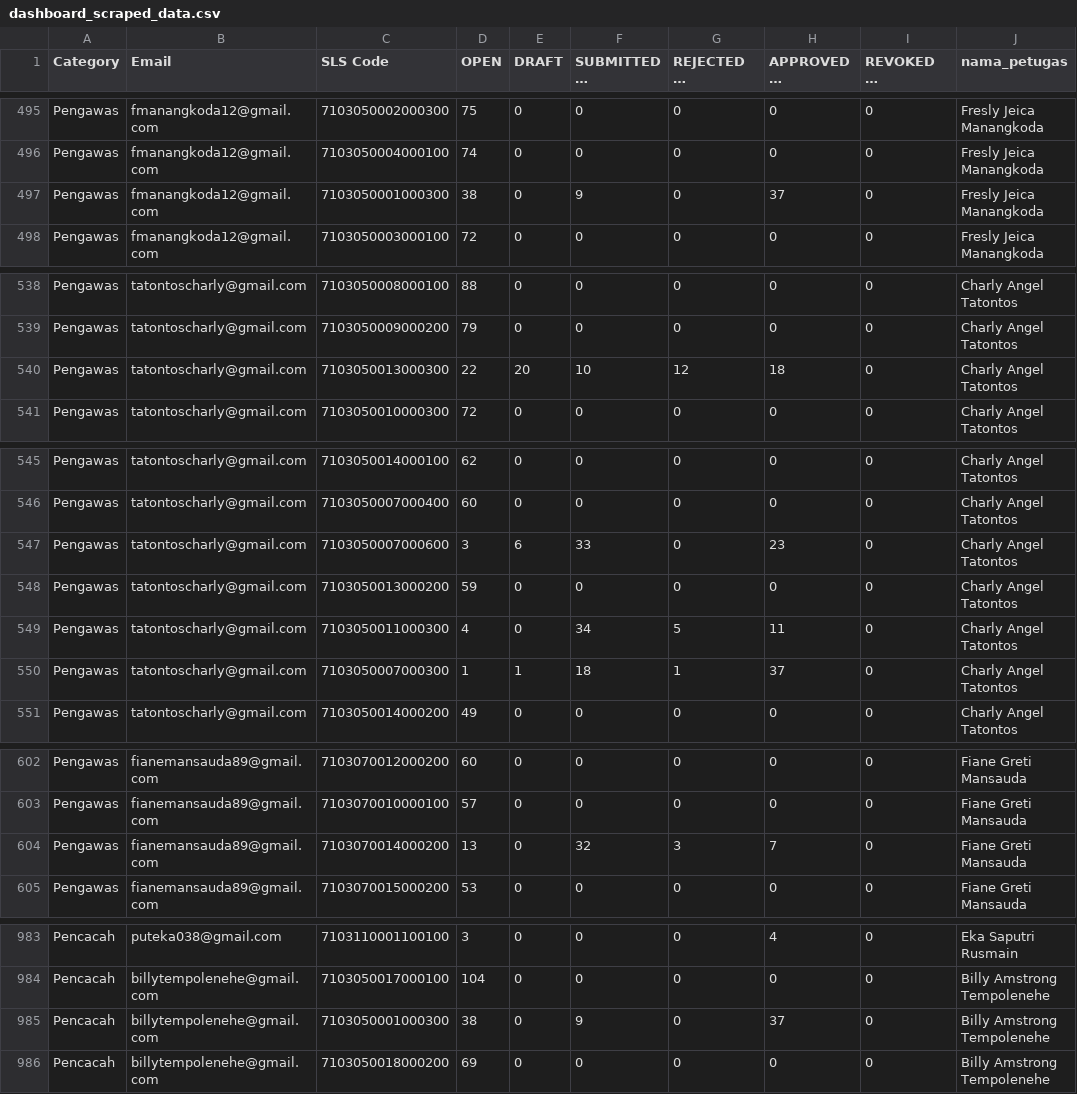
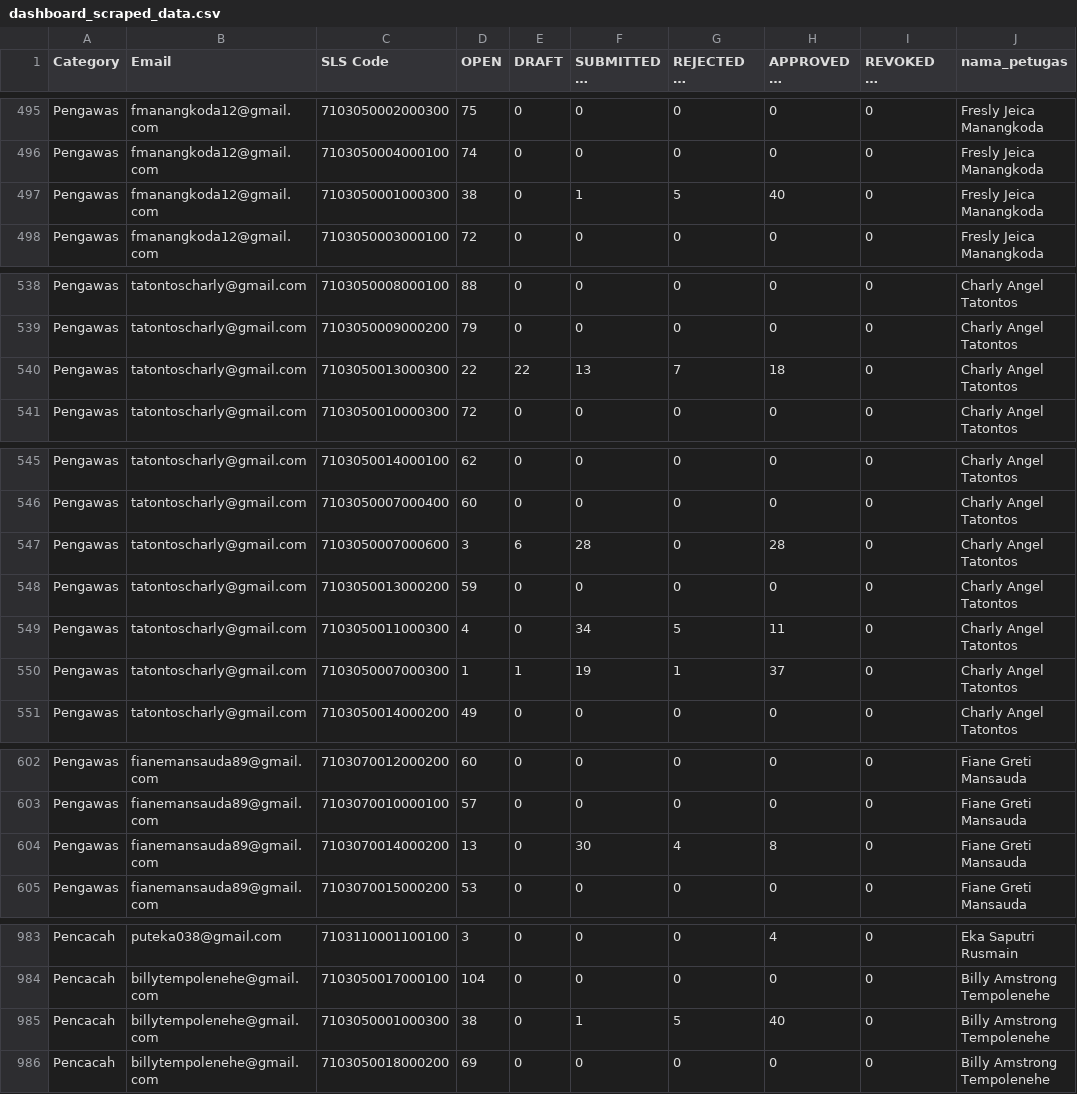
Before and after one commit to alwanrahmanas/fasih-sm, a CSV file: dashboard_scraped_data.csv, drawn as a sheet; only a part is shown, gaps mark what is left out; long unchanged cells end in …; the diff covers the shown part only; the diff names each change by its address in the sheet, - before the commit and + after, or states it on an @@ line.

```diff
--- a/dashboard_scraped_data.csv
+++ b/dashboard_scraped_data.csv
-F497 (SUBMITTED BY Pencacah): 9
+F497 (SUBMITTED BY Pencacah): 1
-G497 (REJECTED BY Pengawas): 0
+G497 (REJECTED BY Pengawas): 5
-H497 (APPROVED BY Pengawas): 37
+H497 (APPROVED BY Pengawas): 40
-E540 (DRAFT): 20
+E540 (DRAFT): 22
-F540 (SUBMITTED BY Pencacah): 10
+F540 (SUBMITTED BY Pencacah): 13
-G540 (REJECTED BY Pengawas): 12
+G540 (REJECTED BY Pengawas): 7
-F547 (SUBMITTED BY Pencacah): 33
+F547 (SUBMITTED BY Pencacah): 28
-H547 (APPROVED BY Pengawas): 23
+H547 (APPROVED BY Pengawas): 28
-F550 (SUBMITTED BY Pencacah): 18
+F550 (SUBMITTED BY Pencacah): 19
-F604 (SUBMITTED BY Pencacah): 32
+F604 (SUBMITTED BY Pencacah): 30
-G604 (REJECTED BY Pengawas): 3
+G604 (REJECTED BY Pengawas): 4
-H604 (APPROVED BY Pengawas): 7
+H604 (APPROVED BY Pengawas): 8
-F985 (SUBMITTED BY Pencacah): 9
+F985 (SUBMITTED BY Pencacah): 1
-G985 (REJECTED BY Pengawas): 0
+G985 (REJECTED BY Pengawas): 5
-H985 (APPROVED BY Pengawas): 37
+H985 (APPROVED BY Pengawas): 40
```
Also changed, not shown: 114 edited cells elsewhere in this file, 1 other file.
